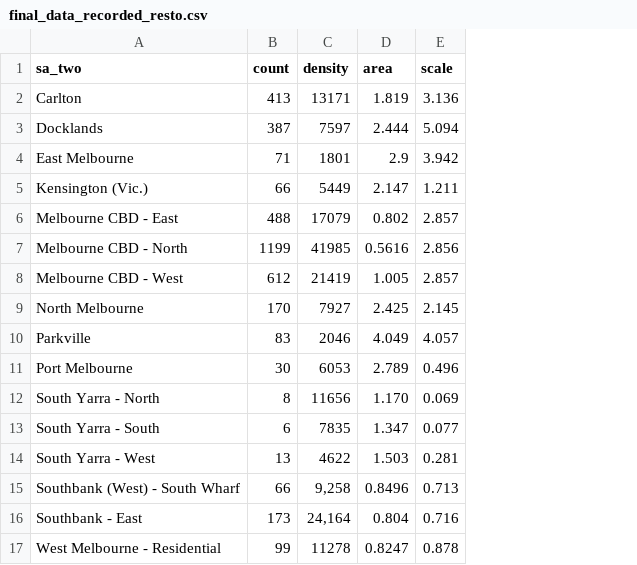
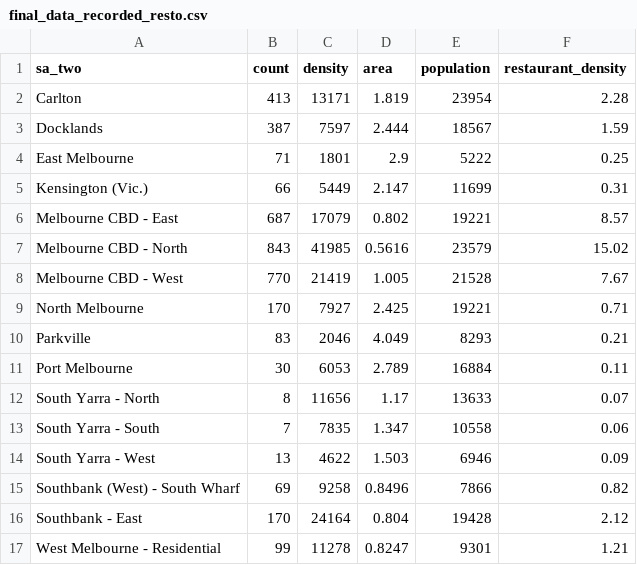
Before and after one commit to DustinKeene/melbourne_restaurant_density, a CSV file: Data/final_data_recorded_resto.csv, drawn as a sheet; removed rows and columns are numbered as before the commit, all else as after; the diff names each change by its address in the sheet, - before the commit and + after, or states it on an @@ line.

Commit message:
Changes on the data

```diff
--- a/Data/final_data_recorded_resto.csv
+++ b/Data/final_data_recorded_resto.csv
-column E (scale), rows 2-17: 3.136 | 5.094 | 3.942 | 1.211 | 2.857 | 2.856 | 2.857 | 2.145 | 4.057 | 0.496 | 0.069 | 0.077 | 0.281 | 0.713 | 0.716 | 0.878
+column E (population), rows 2-17: 23954 | 18567 | 5222 | 11699 | 19221 | 23579 | 21528 | 19221 | 8293 | 16884 | 13633 | 10558 | 6946 | 7866 | 19428 | 9301
+column F (restaurant_density), rows 2-17: 2.28 | 1.59 | 0.25 | 0.31 | 8.57 | 15.02 | 7.67 | 0.71 | 0.21 | 0.11 | 0.07 | 0.06 | 0.09 | 0.82 | 2.12 | 1.21
-B6 (count): 488
+B6 (count): 687
-B7 (count): 1199
+B7 (count): 843
-B8 (count): 612
+B8 (count): 770
-D12 (area): 1.170
+D12 (area): 1.17
-B13 (count): 6
+B13 (count): 7
-B15 (count): 66
+B15 (count): 69
-C15 (density): 9,258
+C15 (density): 9258
-B16 (count): 173
+B16 (count): 170
-C16 (density): 24,164
+C16 (density): 24164
```
